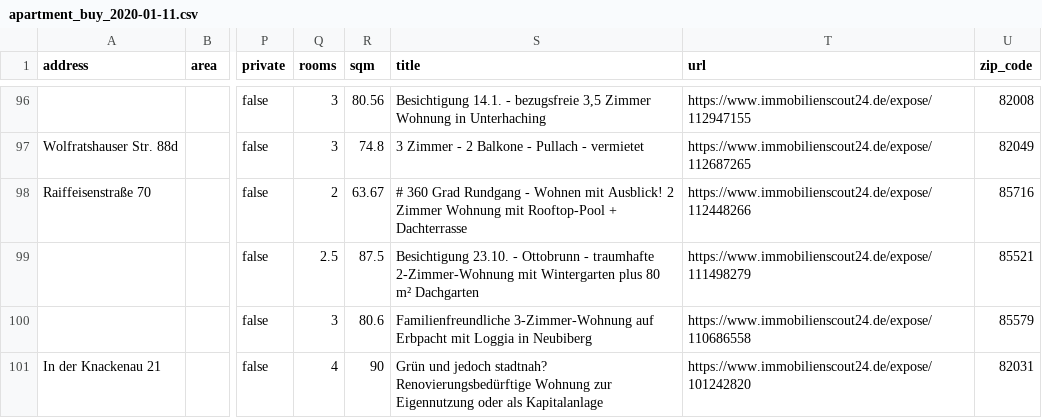
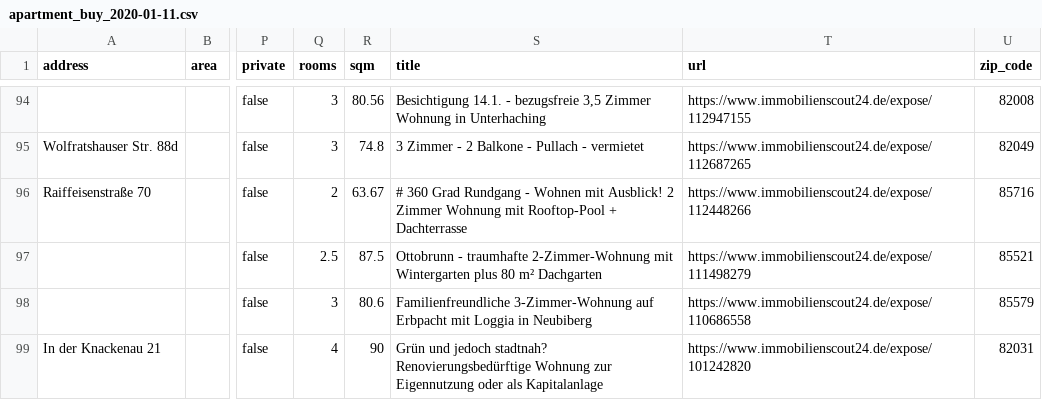
Before and after one commit to toebsen/ImmoSpider, a CSV file: DATA/apartment_buy/apartment_buy_2020-01-11.csv, drawn as a sheet; only a part is shown, gaps mark what is left out; addresses are those after the commit; the diff covers the shown part only; the diff names each change by its address in the sheet, - before the commit and + after, or states it on an @@ line.

Commit message:
update data

```diff
--- a/DATA/apartment_buy/apartment_buy_2020-01-11.csv
+++ b/DATA/apartment_buy/apartment_buy_2020-01-11.csv
-S97 (title): Besichtigung 23.10. - Ottobrunn -…
+S97 (title): Ottobrunn -…
```
Also changed, not shown: 1 added row, 2 removed rows and 1 moved row elsewhere in this file, 1 other file.
